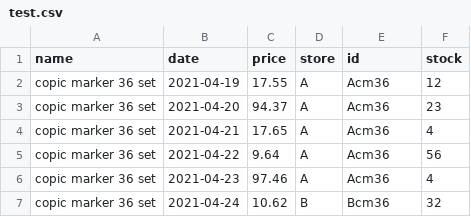
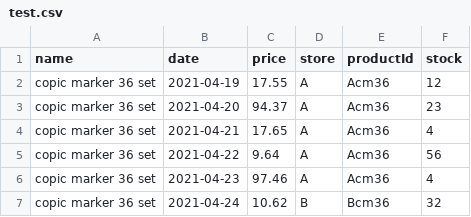
Before and after one commit to fljiang/art-supply-scraper, a CSV file: api/test.csv, drawn as a sheet; only a part is shown.

```diff
--- a/api/test.csv
+++ b/api/test.csv
@@ -1,2 +1,2 @@
-name,date,price,store,id,stock
+name,date,price,store,productId,stock
 copic marker 36 set,2021-04-19,17.55,A,Acm36,12
```
Also changed, not shown: 4 other files.
